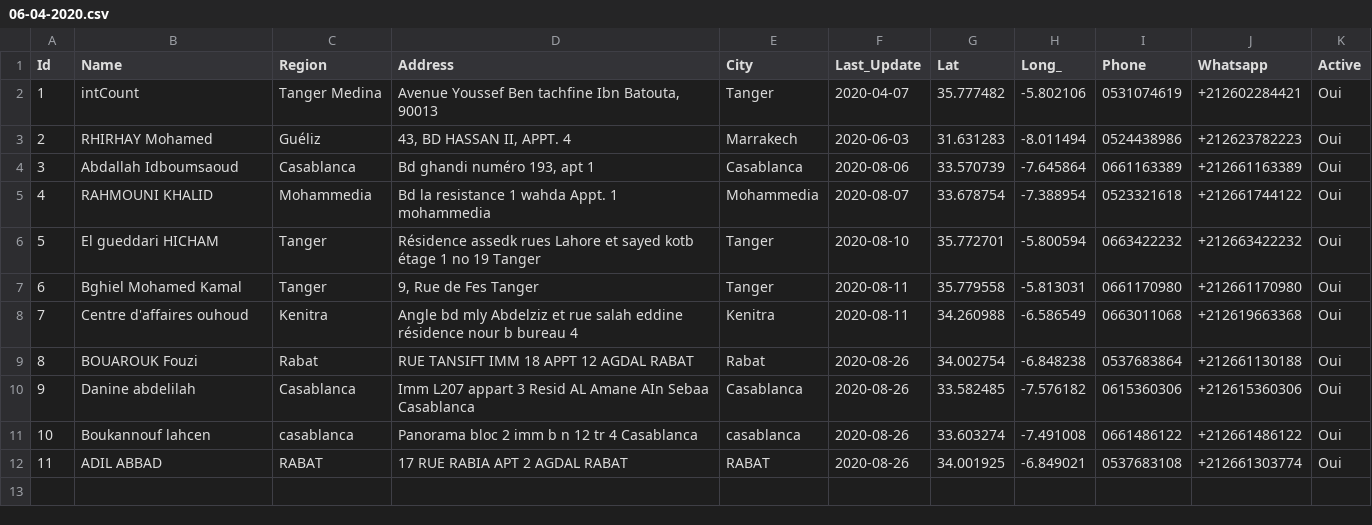
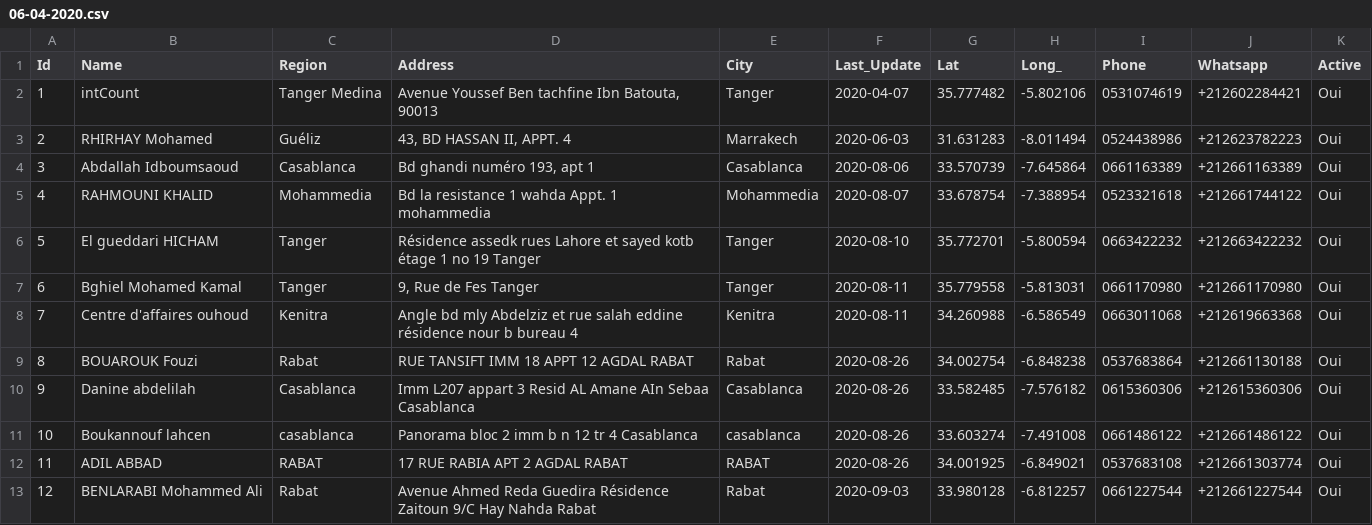
Before and after one commit to intCount/ComptableAgreesMaroc, a CSV file: 06-04-2020.csv, drawn as a sheet.

Commit message:
Update September-03

```diff
--- a/06-04-2020.csv
+++ b/06-04-2020.csv
@@ -12 +12,2 @@ Id,Name,Region,Address,City,Last_Update,Lat,Long_,Phone,Whatsapp,Active
 11,ADIL ABBAD,"RABAT","17 RUE RABIA APT 2 AGDAL RABAT",RABAT,2020-08-26,34.001925,-6.849021,"0537683108",+212661303774,Oui
+12,BENLARABI Mohammed Ali,"Rabat","Avenue Ahmed Reda Guedira Résidence Zaitoun 9/C Hay Nahda Rabat",Rabat,2020-09-03,33.980128,-6.812257,"0661227544",+212661227544,Oui
```
